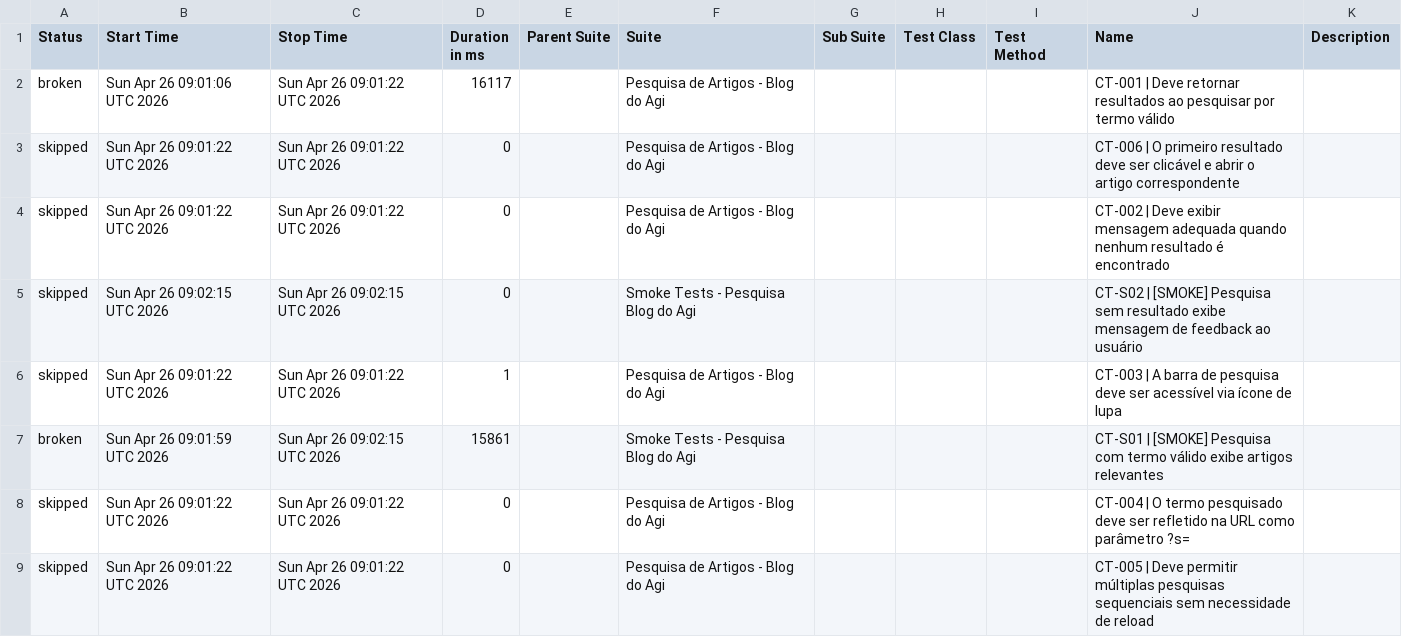
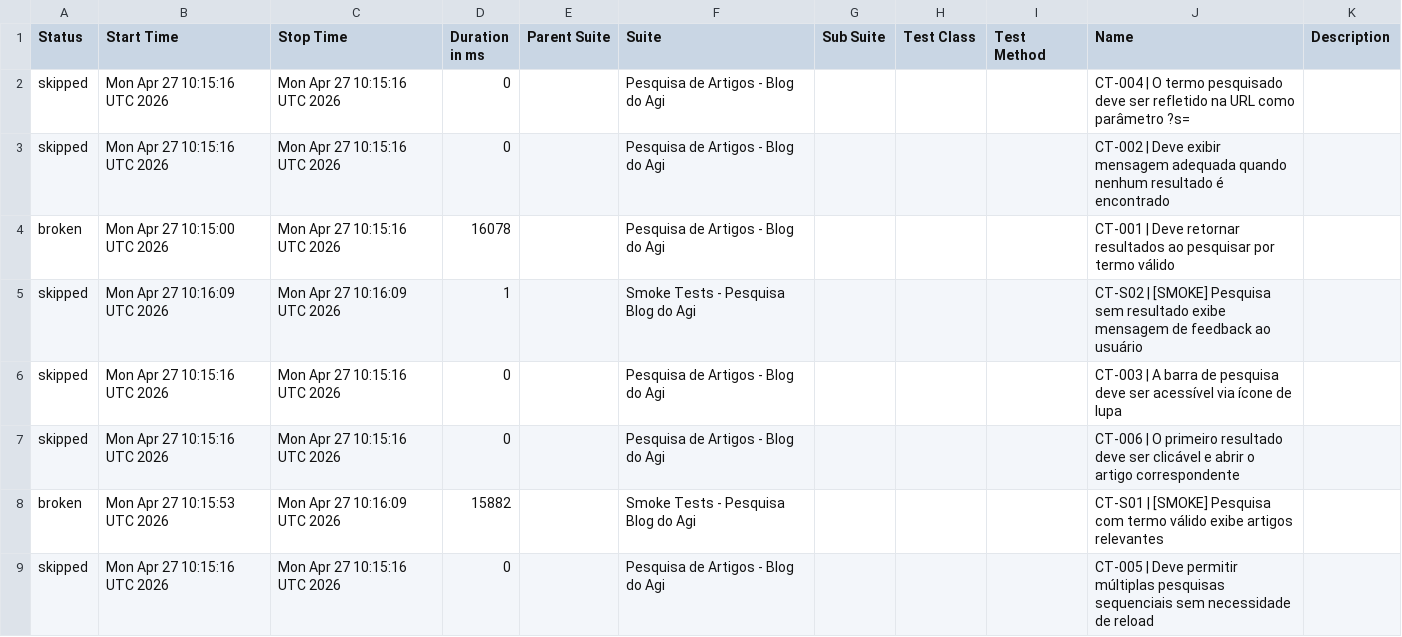
Before and after one commit to FranciscoGeorgeR/blogdoagi-cypress-tests, a CSV file: data/suites.csv, drawn as a sheet.

```diff
--- a/data/suites.csv
+++ b/data/suites.csv
@@ -1,9 +1,9 @@
 "Status","Start Time","Stop Time","Duration in ms","Parent Suite","Suite","Sub Suite","Test Class","Test Method","Name","Description"
-"broken","Sun Apr 26 09:01:06 UTC 2026","Sun Apr 26 09:01:22 UTC 2026","16117","","Pesquisa de Artigos - Blog do Agi","","","","CT-001 | Deve retornar resultados ao pesquisar por termo válido",""
-"skipped","Sun Apr 26 09:01:22 UTC 2026","Sun Apr 26 09:01:22 UTC 2026","0","","Pesquisa de Artigos - Blog do Agi","","","","CT-006 | O primeiro resultado deve ser clicável e abrir o artigo correspondente",""
-"skipped","Sun Apr 26 09:01:22 UTC 2026","Sun Apr 26 09:01:22 UTC 2026","0","","Pesquisa de Artigos - Blog do Agi","","","","CT-002 | Deve exibir mensagem adequada quando nenhum resultado é encontrado",""
-"skipped","Sun Apr 26 09:02:15 UTC 2026","Sun Apr 26 09:02:15 UTC 2026","0","","Smoke Tests - Pesquisa Blog do Agi","","","","CT-S02 | [SMOKE] Pesquisa sem resultado exibe mensagem de feedback ao usuário",""
-"skipped","Sun Apr 26 09:01:22 UTC 2026","Sun Apr 26 09:01:22 UTC 2026","1","","Pesquisa de Artigos - Blog do Agi","","","","CT-003 | A barra de pesquisa deve ser acessível via ícone de lupa",""
-"broken","Sun Apr 26 09:01:59 UTC 2026","Sun Apr 26 09:02:15 UTC 2026","15861","","Smoke Tests - Pesquisa Blog do Agi","","","","CT-S01 | [SMOKE] Pesquisa com termo válido exibe artigos relevantes",""
-"skipped","Sun Apr 26 09:01:22 UTC 2026","Sun Apr 26 09:01:22 UTC 2026","0","","Pesquisa de Artigos - Blog do Agi","","","","CT-004 | O termo pesquisado deve ser refletido na URL como parâmetro ?s=",""
-"skipped","Sun Apr 26 09:01:22 UTC 2026","Sun Apr 26 09:01:22 UTC 2026","0","","Pesquisa de Artigos - Blog do Agi","","","","CT-005 | Deve permitir múltiplas pesquisas sequenciais sem necessidade de reload",""
+"skipped","Mon Apr 27 10:15:16 UTC 2026","Mon Apr 27 10:15:16 UTC 2026","0","","Pesquisa de Artigos - Blog do Agi","","","","CT-004 | O termo pesquisado deve ser refletido na URL como parâmetro ?s=",""
+"skipped","Mon Apr 27 10:15:16 UTC 2026","Mon Apr 27 10:15:16 UTC 2026","0","","Pesquisa de Artigos - Blog do Agi","","","","CT-002 | Deve exibir mensagem adequada quando nenhum resultado é encontrado",""
+"broken","Mon Apr 27 10:15:00 UTC 2026","Mon Apr 27 10:15:16 UTC 2026","16078","","Pesquisa de Artigos - Blog do Agi","","","","CT-001 | Deve retornar resultados ao pesquisar por termo válido",""
+"skipped","Mon Apr 27 10:16:09 UTC 2026","Mon Apr 27 10:16:09 UTC 2026","1","","Smoke Tests - Pesquisa Blog do Agi","","","","CT-S02 | [SMOKE] Pesquisa sem resultado exibe mensagem de feedback ao usuário",""
+"skipped","Mon Apr 27 10:15:16 UTC 2026","Mon Apr 27 10:15:16 UTC 2026","0","","Pesquisa de Artigos - Blog do Agi","","","","CT-003 | A barra de pesquisa deve ser acessível via ícone de lupa",""
+"skipped","Mon Apr 27 10:15:16 UTC 2026","Mon Apr 27 10:15:16 UTC 2026","0","","Pesquisa de Artigos - Blog do Agi","","","","CT-006 | O primeiro resultado deve ser clicável e abrir o artigo correspondente",""
+"broken","Mon Apr 27 10:15:53 UTC 2026","Mon Apr 27 10:16:09 UTC 2026","15882","","Smoke Tests - Pesquisa Blog do Agi","","","","CT-S01 | [SMOKE] Pesquisa com termo válido exibe artigos relevantes",""
+"skipped","Mon Apr 27 10:15:16 UTC 2026","Mon Apr 27 10:15:16 UTC 2026","0","","Pesquisa de Artigos - Blog do Agi","","","","CT-005 | Deve permitir múltiplas pesquisas sequenciais sem necessidade de reload",""
```
Also changed, not shown: 55 other files.
